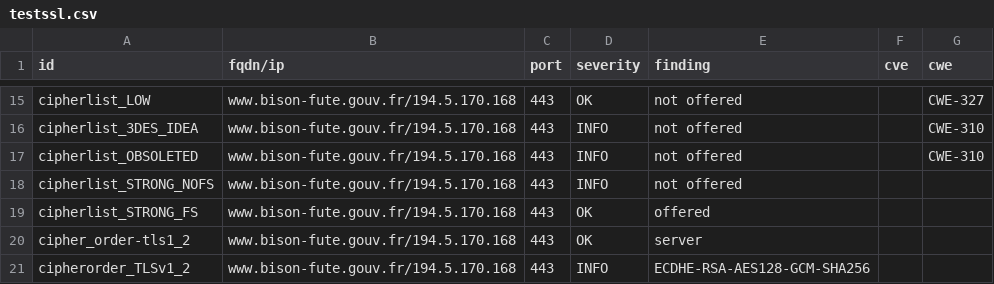
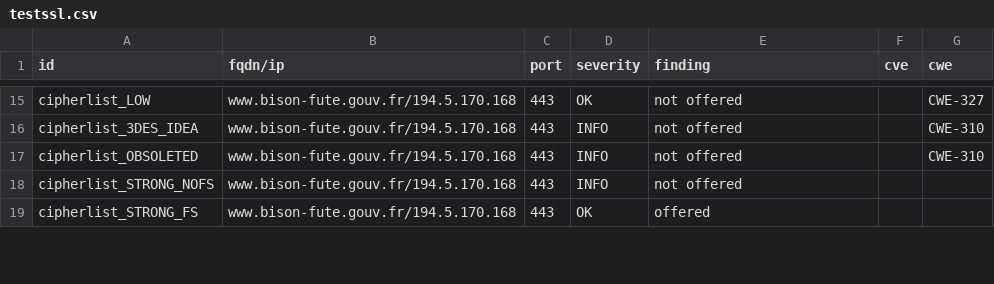
Before and after one commit to GKO-org/dashlordPrd2, a CSV file: results/aHR0cHM6Ly93d3cuYmlzb24tZnV0ZS5nb3V2LmZy/testssl.csv, drawn as a sheet; only a part is shown, gaps mark what is left out; the diff covers the shown part only.

Commit message:
update: https://www.bison-fute.gouv.fr

```diff
--- a/results/aHR0cHM6Ly93d3cuYmlzb24tZnV0ZS5nb3V2LmZy/testssl.csv
+++ b/results/aHR0cHM6Ly93d3cuYmlzb24tZnV0ZS5nb3V2LmZy/testssl.csv
@@ -19,3 +19 @@
 "cipherlist_STRONG_FS","www.bison-fute.gouv.fr/194.5.170.168","443","OK","offered","",""
-"cipher_order-tls1_2","www.bison-fute.gouv.fr/194.5.170.168","443","OK","server","",""
-"cipherorder_TLSv1_2","www.bison-fute.gouv.fr/194.5.170.168","443","INFO","ECDHE-RSA-AES128-GCM-SHA256","",""
```
Also changed, not shown: 5 added rows and 15 edited cells elsewhere in this file, 7 other files.
